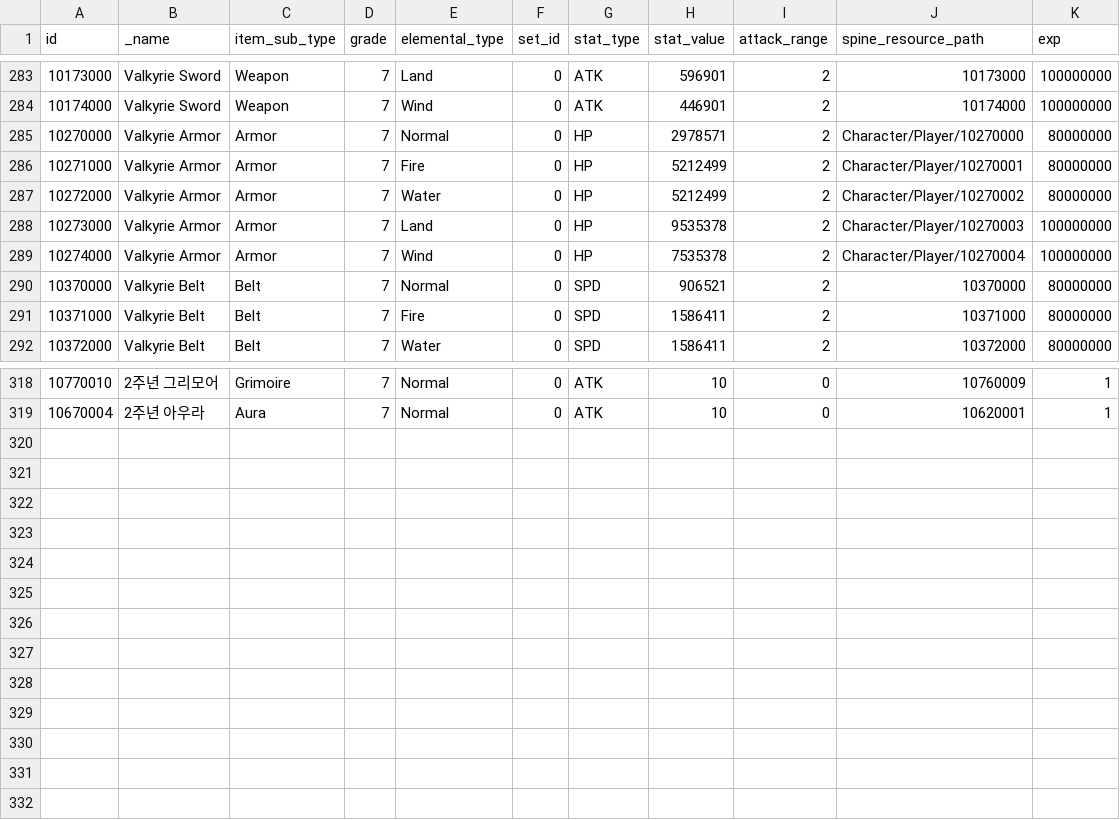
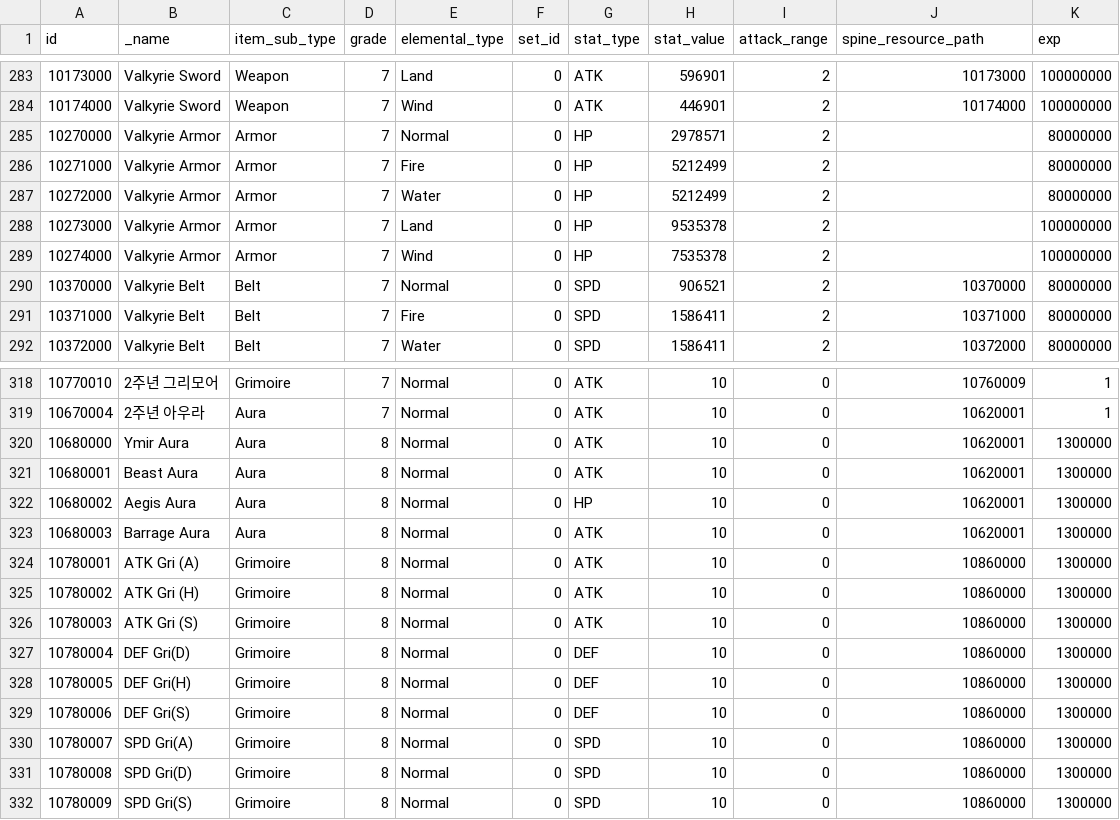
Before and after one commit to planetarium/lib9c, a CSV file: Lib9c/TableCSV/EquipmentItemSheet.csv, drawn as a sheet; only a part is shown, gaps mark what is left out; the diff covers the shown part only.

Commit message:
Update EquipmentItemSheet.csv from Google Sheets

```diff
--- a/Lib9c/TableCSV/EquipmentItemSheet.csv
+++ b/Lib9c/TableCSV/EquipmentItemSheet.csv
@@ -284,7 +284,7 @@ id,_name,item_sub_type,grade,elemental_type,set_id,stat_type,stat_value,attack_r
 10174000,Valkyrie Sword,Weapon,7,Wind,0,ATK,446901,2,10174000,100000000
-10270000,Valkyrie Armor,Armor,7,Normal,0,HP,2978571,2,Character/Player/10270000,80000000
-10271000,Valkyrie Armor,Armor,7,Fire,0,HP,5212499,2,Character/Player/10270001,80000000
-10272000,Valkyrie Armor,Armor,7,Water,0,HP,5212499,2,Character/Player/10270002,80000000
-10273000,Valkyrie Armor,Armor,7,Land,0,HP,9535378,2,Character/Player/10270003,100000000
-10274000,Valkyrie Armor,Armor,7,Wind,0,HP,7535378,2,Character/Player/10270004,100000000
+10270000,Valkyrie Armor,Armor,7,Normal,0,HP,2978571,2,,80000000
+10271000,Valkyrie Armor,Armor,7,Fire,0,HP,5212499,2,,80000000
+10272000,Valkyrie Armor,Armor,7,Water,0,HP,5212499,2,,80000000
+10273000,Valkyrie Armor,Armor,7,Land,0,HP,9535378,2,,100000000
+10274000,Valkyrie Armor,Armor,7,Wind,0,HP,7535378,2,,100000000
 10370000,Valkyrie Belt,Belt,7,Normal,0,SPD,906521,2,10370000,80000000
@@ -319 +319,14 @@ id,_name,item_sub_type,grade,elemental_type,set_id,stat_type,stat_value,attack_r
 10670004,2주년 아우라,Aura,7,Normal,0,ATK,10,0,10620001,1
+10680000,Ymir Aura,Aura,8,Normal,0,ATK,10,0,10620001,1300000
+10680001,Beast Aura,Aura,8,Normal,0,ATK,10,0,10620001,1300000
+10680002,Aegis Aura,Aura,8,Normal,0,HP,10,0,10620001,1300000
+10680003,Barrage Aura,Aura,8,Normal,0,ATK,10,0,10620001,1300000
+10780001,ATK Gri (A),Grimoire,8,Normal,0,ATK,10,0,10860000,1300000
+10780002,ATK Gri (H),Grimoire,8,Normal,0,ATK,10,0,10860000,1300000
+10780003,ATK Gri (S),Grimoire,8,Normal,0,ATK,10,0,10860000,1300000
+10780004,DEF Gri(D),Grimoire,8,Normal,0,DEF,10,0,10860000,1300000
+10780005,DEF Gri(H),Grimoire,8,Normal,0,DEF,10,0,10860000,1300000
+10780006,DEF Gri(S),Grimoire,8,Normal,0,DEF,10,0,10860000,1300000
+10780007,SPD Gri(A),Grimoire,8,Normal,0,SPD,10,0,10860000,1300000
+10780008,SPD Gri(D),Grimoire,8,Normal,0,SPD,10,0,10860000,1300000
+10780009,SPD Gri(S),Grimoire,8,Normal,0,SPD,10,0,10860000,1300000
```
Also changed, not shown: 42 edited cells elsewhere in this file.
